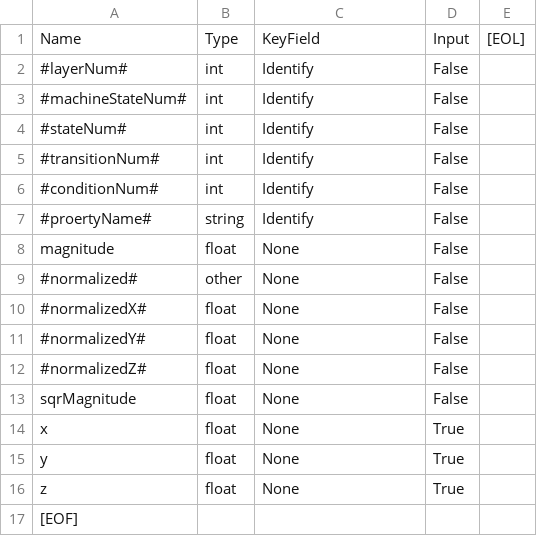
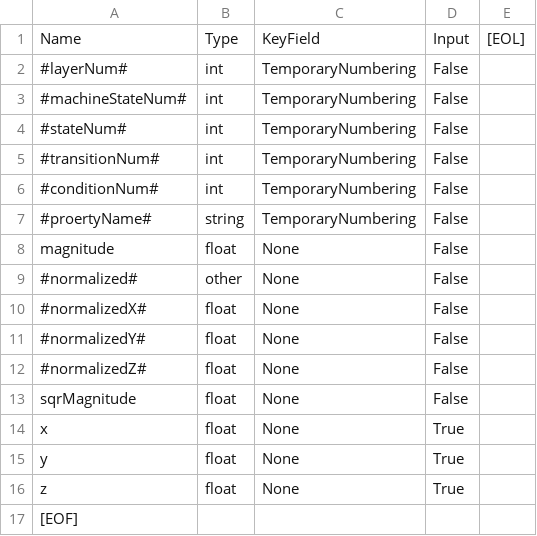
Before and after one commit to muzudho/KifuwarabeFighter2, a CSV file: KifuwarabeFighter2/_log_(AniCon@Char3)positions_def.csv, drawn as a sheet.

Commit message:
Identify->TemporaryNumbering, Presentable->Identifiable

```diff
--- a/KifuwarabeFighter2/_log_(AniCon@Char3)positions_def.csv
+++ b/KifuwarabeFighter2/_log_(AniCon@Char3)positions_def.csv
@@ -1,8 +1,8 @@
 Name,Type,KeyField,Input,[EOL],
-#layerNum#,int,Identify,False,
-#machineStateNum#,int,Identify,False,
-#stateNum#,int,Identify,False,
-#transitionNum#,int,Identify,False,
-#conditionNum#,int,Identify,False,
-#proertyName#,string,Identify,False,
+#layerNum#,int,TemporaryNumbering,False,
+#machineStateNum#,int,TemporaryNumbering,False,
+#stateNum#,int,TemporaryNumbering,False,
+#transitionNum#,int,TemporaryNumbering,False,
+#conditionNum#,int,TemporaryNumbering,False,
+#proertyName#,string,TemporaryNumbering,False,
 magnitude,float,None,False,
```
Also changed, not shown: KifuwarabeFighter2/_log_(AniCon@Char3)conditions_def.csv, KifuwarabeFighter2/_log_(AniCon@Char3)layers_def.csv, 19 other files.
